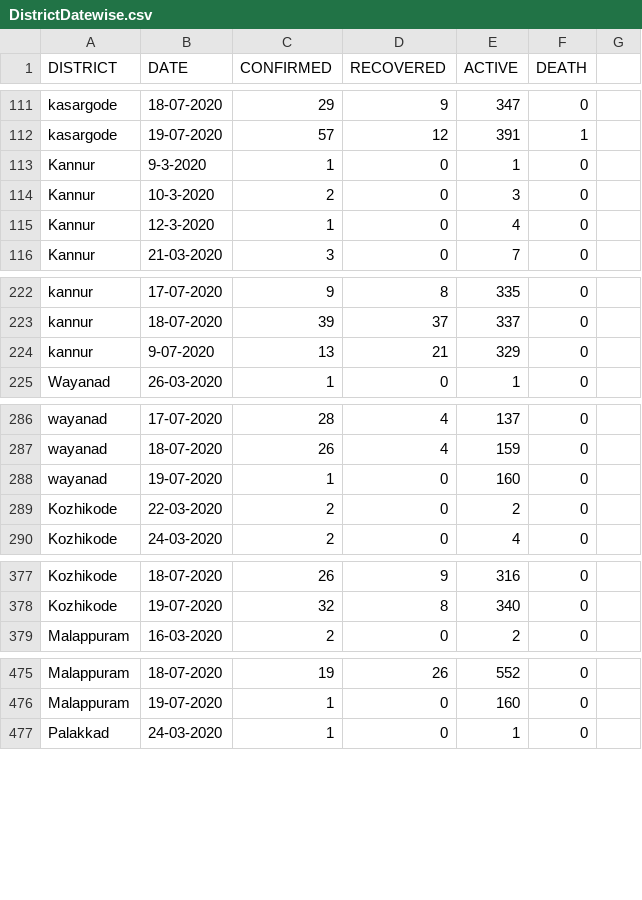
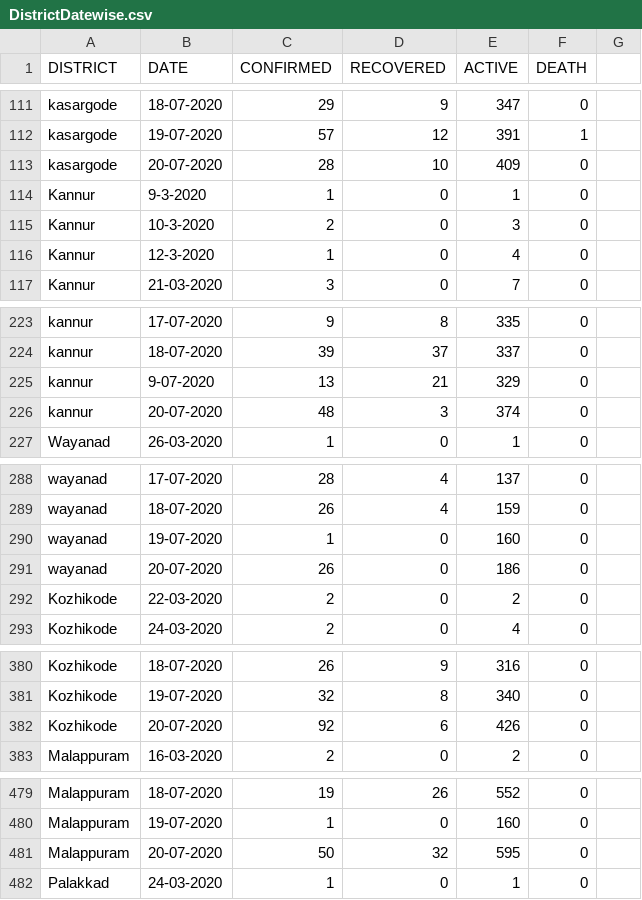
Before and after one commit to gokulrejith/COVID-Dashboard-1, a CSV file: DistrictDatewise.csv, drawn as a sheet; only a part is shown, gaps mark what is left out; the diff covers the shown part only; the diff names each change by its address in the sheet, - before the commit and + after, or states it on an @@ line.

Commit message:
Update DistrictDatewise.csv

```diff
--- a/DistrictDatewise.csv
+++ b/DistrictDatewise.csv
+row 113: kasargode | 20-07-2020 | 28 | 10 | 409 | 0
+row 226: kannur | 20-07-2020 | 48 | 3 | 374 | 0
+row 291: wayanad | 20-07-2020 | 26 | 0 | 186 | 0
+row 382: Kozhikode | 20-07-2020 | 92 | 6 | 426 | 0
+row 481: Malappuram | 20-07-2020 | 50 | 32 | 595 | 0
```
Also changed, not shown: 9 added rows elsewhere in this file.
